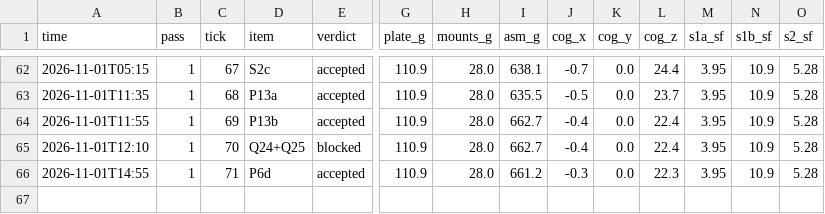
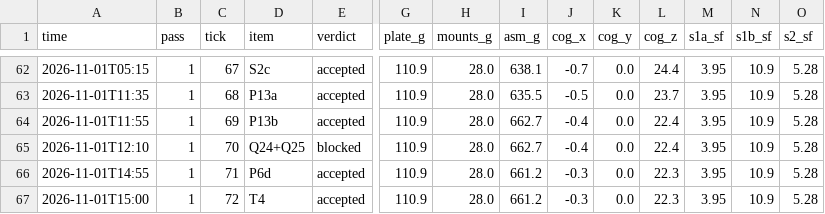
Before and after one commit to 0mdb/robot-buddy, a CSV file: docs/cad/loop/metrics.csv, drawn as a sheet; only a part is shown, gaps mark what is left out; rows hold the shown columns only; the diff names each change by its address in the sheet, - before the commit and + after, or states it on an @@ line.

```diff
--- a/docs/cad/loop/metrics.csv
+++ b/docs/cad/loop/metrics.csv
+row 67: 2026-11-01T15:00 | 1 | 72 | T4 | accepted | 110.9 | 28.0 | 661.2 | -0.3 | 0.0 | 22.3 | 3.95 | 10.9 | 5.28
```
Also changed, not shown: 21 other files.
